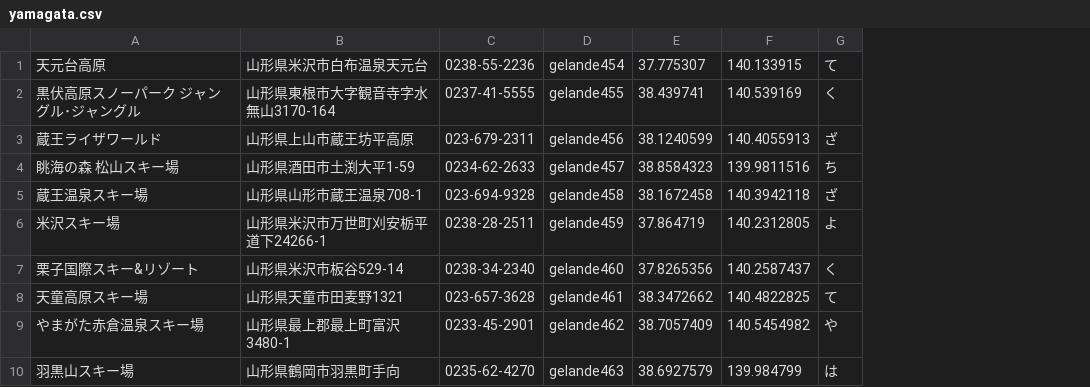
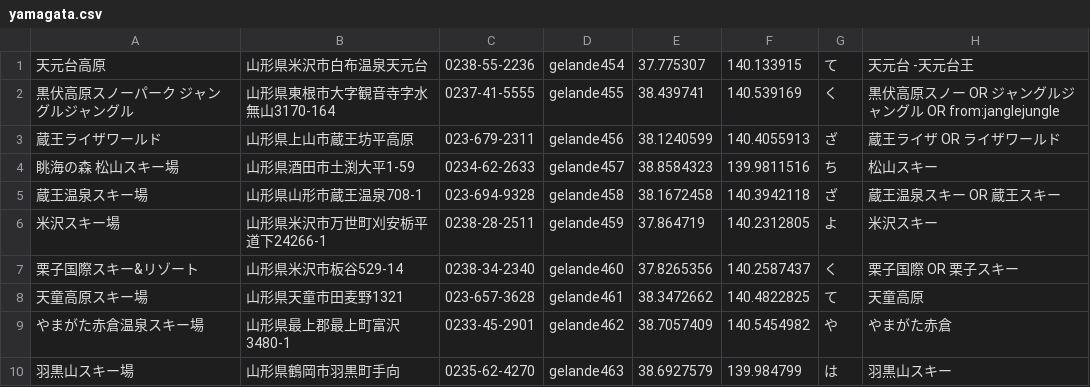
Before and after one commit to hirokim/Snotter-for-iOS, a CSV file: Snotter/yamagata.csv, drawn as a sheet; only a part is shown; the diff names each change by its address in the sheet, - before the commit and + after, or states it on an @@ line.

```diff
--- a/Snotter/yamagata.csv
+++ b/Snotter/yamagata.csv
+column H, rows 1-10: 天元台 -天元台王 | 黒伏高原スノー OR ジャングルジャングル OR from:janglejungle | 蔵王ライザ OR ライザワールド | 松山スキー | 蔵王温泉スキー OR 蔵王スキー | 米沢スキー | 栗子国際 OR 栗子スキー | 天童高原 | やまがた赤倉 | 羽黒山スキー
-A2: 黒伏高原スノーパーク ジャングル･ジャングル
+A2: 黒伏高原スノーパーク ジャングルジャングル
```
Also changed, not shown: Snotter/douhoku.csv, Snotter/hida.csv, 35 other files.
